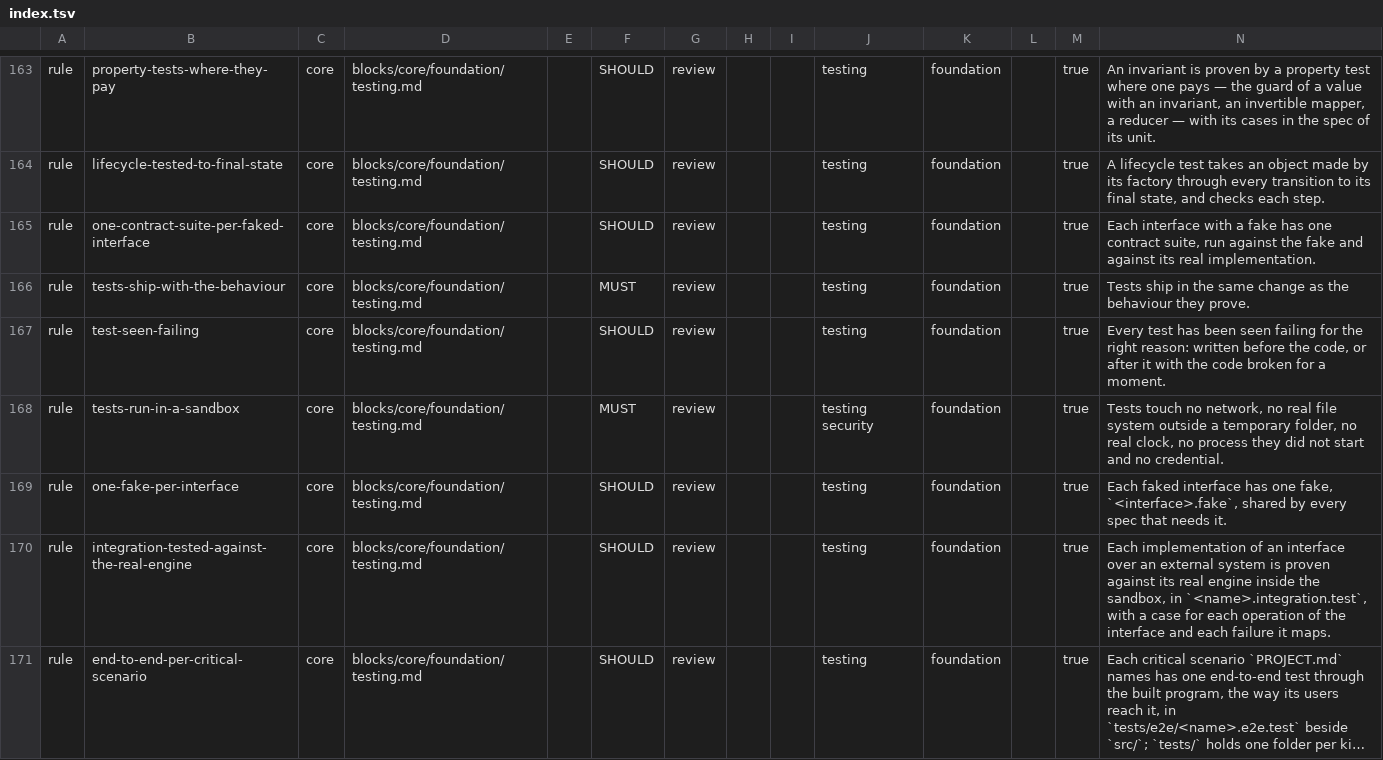
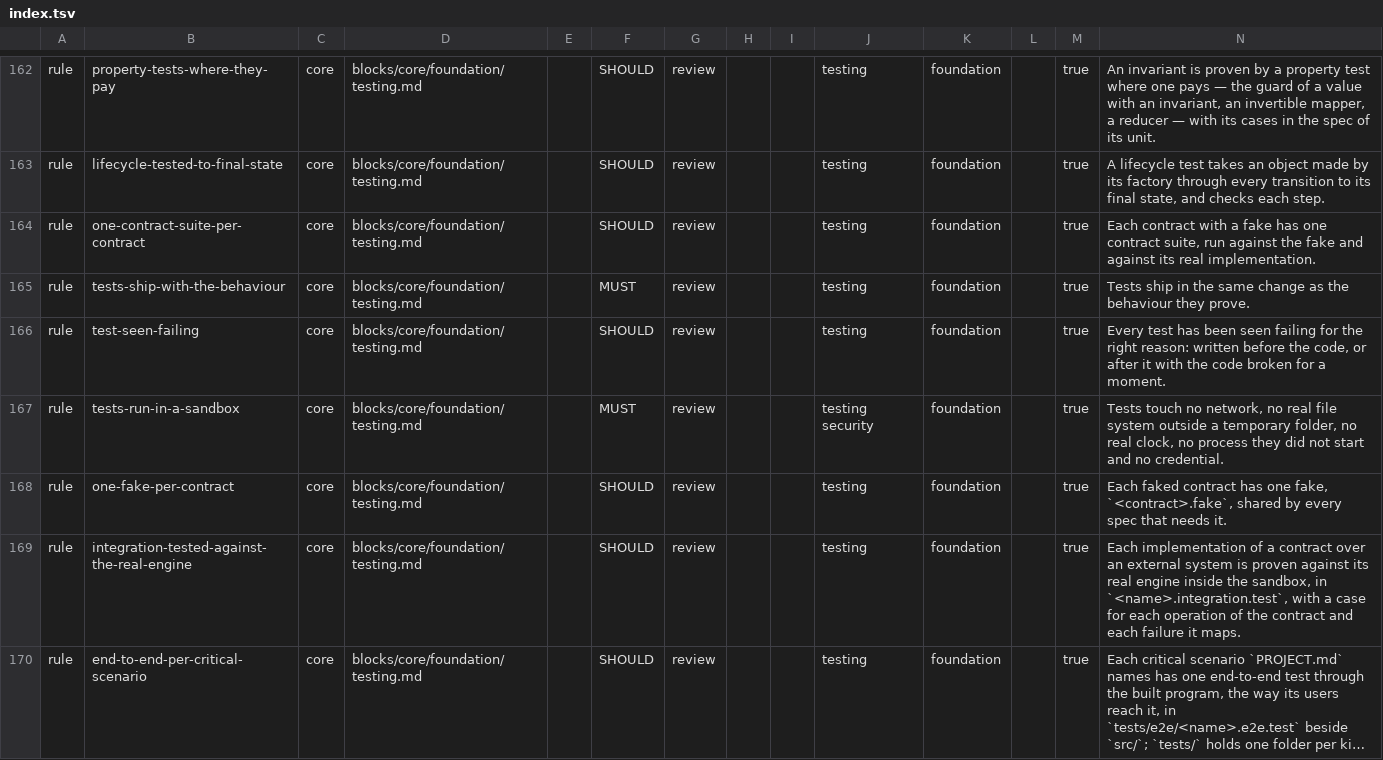
Before and after one commit to droneey/constitution, a TSV file: digests/index.tsv, drawn as a sheet; only a part is shown, gaps mark what is left out; long unchanged cells end in …; addresses are those after the commit; the diff covers the shown part only; the diff names each change by its address in the sheet, - before the commit and + after, or states it on an @@ line.

Commit message:
fix: Give each sense one word and move the working agreement and CI out of foundation

```diff
--- a/digests/index.tsv
+++ b/digests/index.tsv
-B164: one-contract-suite-per-faked-interface
+B164: one-contract-suite-per-contract
-N164: Each interface with a…
+N164: Each contract with a…
-B168: one-fake-per-interface
+B168: one-fake-per-contract
-N168: Each faked interface has one fake, `<interface>.fake`, shared by…
+N168: Each faked contract has one fake, `<contract>.fake`, shared by…
-N169: …implementation of an interface over an external system is proven against its real engine inside the sandbox, in `<name>.integration.test`, with a case for each operation of the interface and each…
+N169: …implementation of a contract over an external system is proven against its real engine inside the sandbox, in `<name>.integration.test`, with a case for each operation of the contract and each…
```
Also changed, not shown: 3 added rows, 2 removed rows and 39 edited cells elsewhere in this file, 41 other files.
